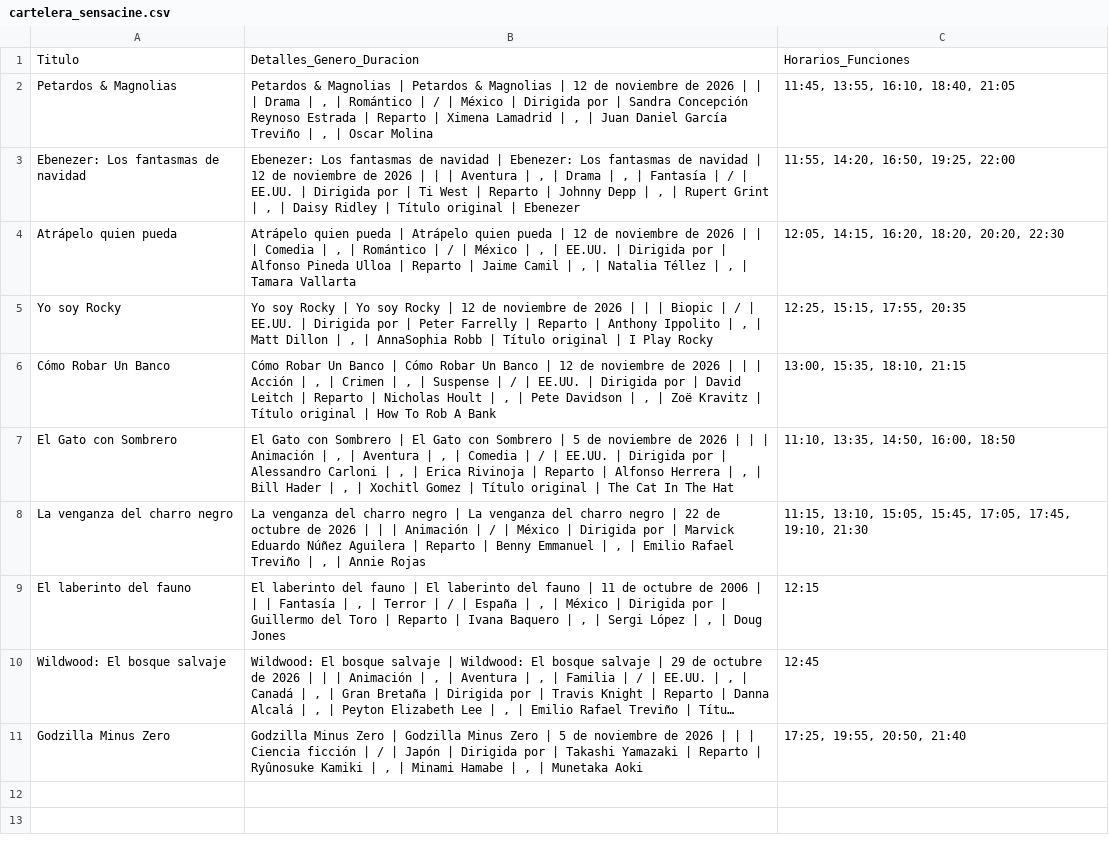
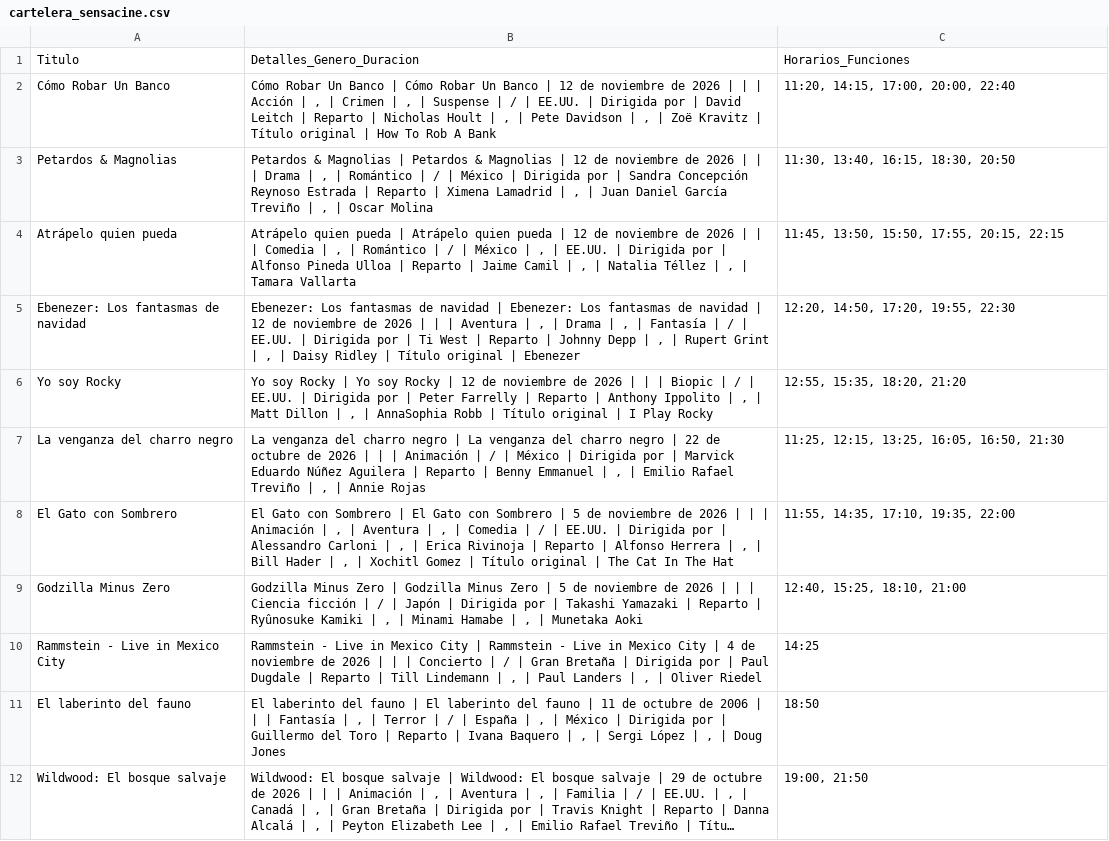
Before and after one commit to albiteralejandro85-alt/sensacine-scraper, a CSV file: cartelera_sensacine.csv, drawn as a sheet; long unchanged cells end in …; removed rows and columns are numbered as before the commit, all else as after; the diff names each change by its address in the sheet, - before the commit and + after, or states it on an @@ line.

```diff
--- a/cartelera_sensacine.csv
+++ b/cartelera_sensacine.csv
+row 2: Cómo Robar Un Banco | Cómo Robar Un Banco | Cómo Robar Un Banco | 12 de noviembre de 2026 | | | Acción | , | Crimen | , | Suspense | / | EE.UU. | Dirigida por | David Leitch | Reparto | Nicholas Hoult | , | Pete Davidson | , | Zoë Kravitz | Título original | How To Rob A Bank | 11:20, 14:15, 17:00, 20:00, 22:40
-C3: 11:45, 13:55, 16:10, 18:40, 21:05
+C3: 11:30, 13:40, 16:15, 18:30, 20:50
+row 4: Atrápelo quien pueda | Atrápelo quien pueda | Atrápelo quien pueda | 12 de noviembre de 2026 | | | Comedia | , | Romántico | / | México | , | EE.UU. | Dirigida por | Alfonso Pineda Ulloa | Reparto | Jaime Camil | , | Natalia Téllez | , | Tamara Vallarta | 11:45, 13:50, 15:50, 17:55, 20:15, 22:15
-C5: 11:55, 14:20, 16:50, 19:25, 22:00
+C5: 12:20, 14:50, 17:20, 19:55, 22:30
-row 4: Atrápelo quien pueda | Atrápelo quien pueda | Atrápelo quien pueda | 12 de noviembre de 2026 | | | Comedia | , | Romántico | / | México | , | EE.UU. | Dirigida por | Alfonso Pineda Ulloa | Reparto | Jaime Camil | , | Natalia Téllez | , | Tamara Vallarta | 12:05, 14:15, 16:20, 18:20, 20:20, 22:30
-C6: 12:25, 15:15, 17:55, 20:35
+C6: 12:55, 15:35, 18:20, 21:20
-row 6: Cómo Robar Un Banco | Cómo Robar Un Banco | Cómo Robar Un Banco | 12 de noviembre de 2026 | | | Acción | , | Crimen | , | Suspense | / | EE.UU. | Dirigida por | David Leitch | Reparto | Nicholas Hoult | , | Pete Davidson | , | Zoë Kravitz | Título original | How To Rob A Bank | 13:00, 15:35, 18:10, 21:15
+row 7: La venganza del charro negro | La venganza del charro negro | La venganza del charro negro | 22 de octubre de 2026 | | | Animación | / | México | Dirigida por | Marvick Eduardo Núñez Aguilera | Reparto | Benny Emmanuel | , | Emilio Rafael Treviño | , | Annie Rojas | 11:25, 12:15, 13:25, 16:05, 16:50, 21:30
-C8: 11:10, 13:35, 14:50, 16:00, 18:50
+C8: 11:55, 14:35, 17:10, 19:35, 22:00
-row 8: La venganza del charro negro | La venganza del charro negro | La venganza del charro negro | 22 de octubre de 2026 | | | Animación | / | México | Dirigida por | Marvick Eduardo Núñez Aguilera | Reparto | Benny Emmanuel | , | Emilio Rafael Treviño | , | Annie Rojas | 11:15, 13:10, 15:05, 15:45, 17:05, 17:45, 19:10, 21:30
+row 9: Godzilla Minus Zero | Godzilla Minus Zero | Godzilla Minus Zero | 5 de noviembre de 2026 | | | Ciencia ficción | / | Japón | Dirigida por | Takashi Yamazaki | Reparto | Ryûnosuke Kamiki | , | Minami Hamabe | , | Munetaka Aoki | 12:40, 15:25, 18:10, 21:00
+row 10: Rammstein - Live in Mexico City | Rammstein - Live in Mexico City | Rammstein - Live in Mexico City | 4 de noviembre de 2026 | | | Concierto | / | Gran Bretaña | Dirigida por | Paul Dugdale | Reparto | Till Lindemann | , | Paul Landers | , | Oliver Riedel | 14:25
-C11: 12:15
+C11: 18:50
-C12: 12:45
+C12: 19:00, 21:50
-row 11: Godzilla Minus Zero | Godzilla Minus Zero | Godzilla Minus Zero | 5 de noviembre de 2026 | | | Ciencia ficción | / | Japón | Dirigida por | Takashi Yamazaki | Reparto | Ryûnosuke Kamiki | , | Minami Hamabe | , | Munetaka Aoki | 17:25, 19:55, 20:50, 21:40
```
